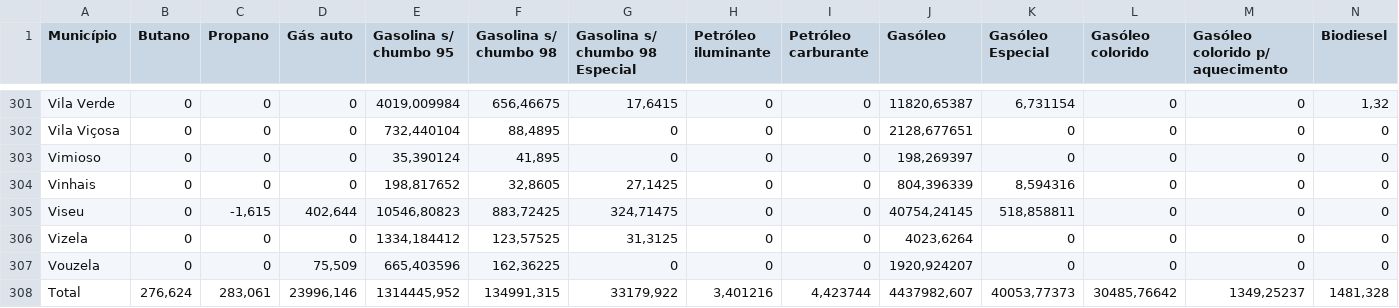
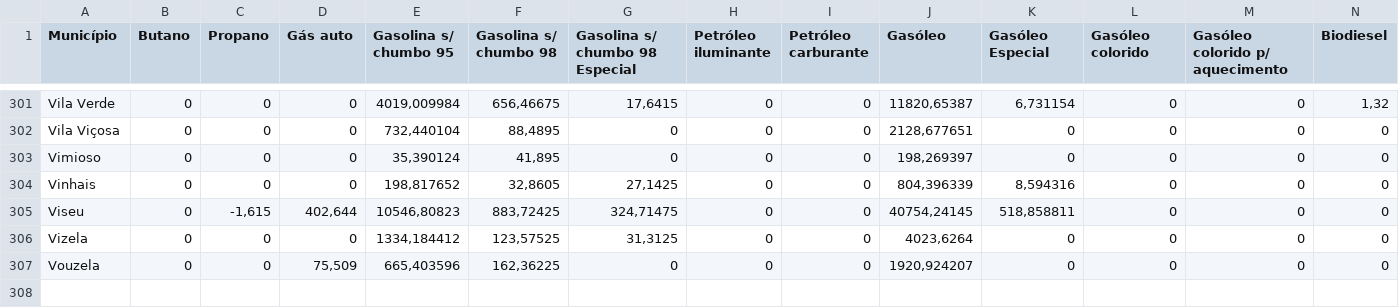
Before and after one commit to INmais/LEIS-2001-collaborative-project, a CSV file: Mobility/Dados/FuelSalesDGEG2008.csv, drawn as a sheet; only a part is shown, gaps mark what is left out; rows hold the shown columns only; the diff names each change by its address in the sheet, - before the commit and + after, or states it on an @@ line.

Commit message:
Update FuelSalesDGEG2008.csv

```diff
--- a/Mobility/Dados/FuelSalesDGEG2008.csv
+++ b/Mobility/Dados/FuelSalesDGEG2008.csv
-row 308: Total | 276,624 | 283,061 | 23996,146 | 1314445,952 | 134991,315 | 33179,922 | 3,401216 | 4,423744 | 4437982,607 | 40053,77373 | 30485,76642 | 1349,25237 | 1481,328
```
